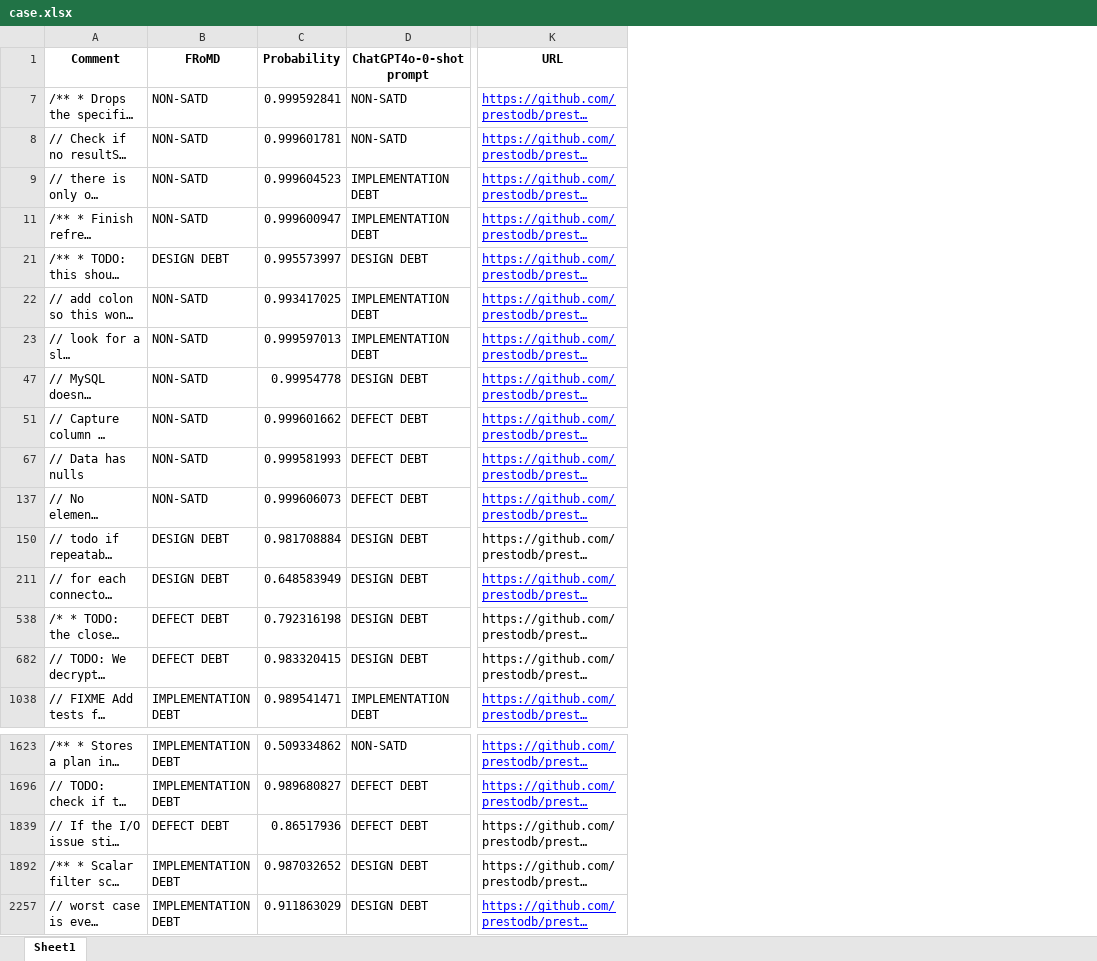
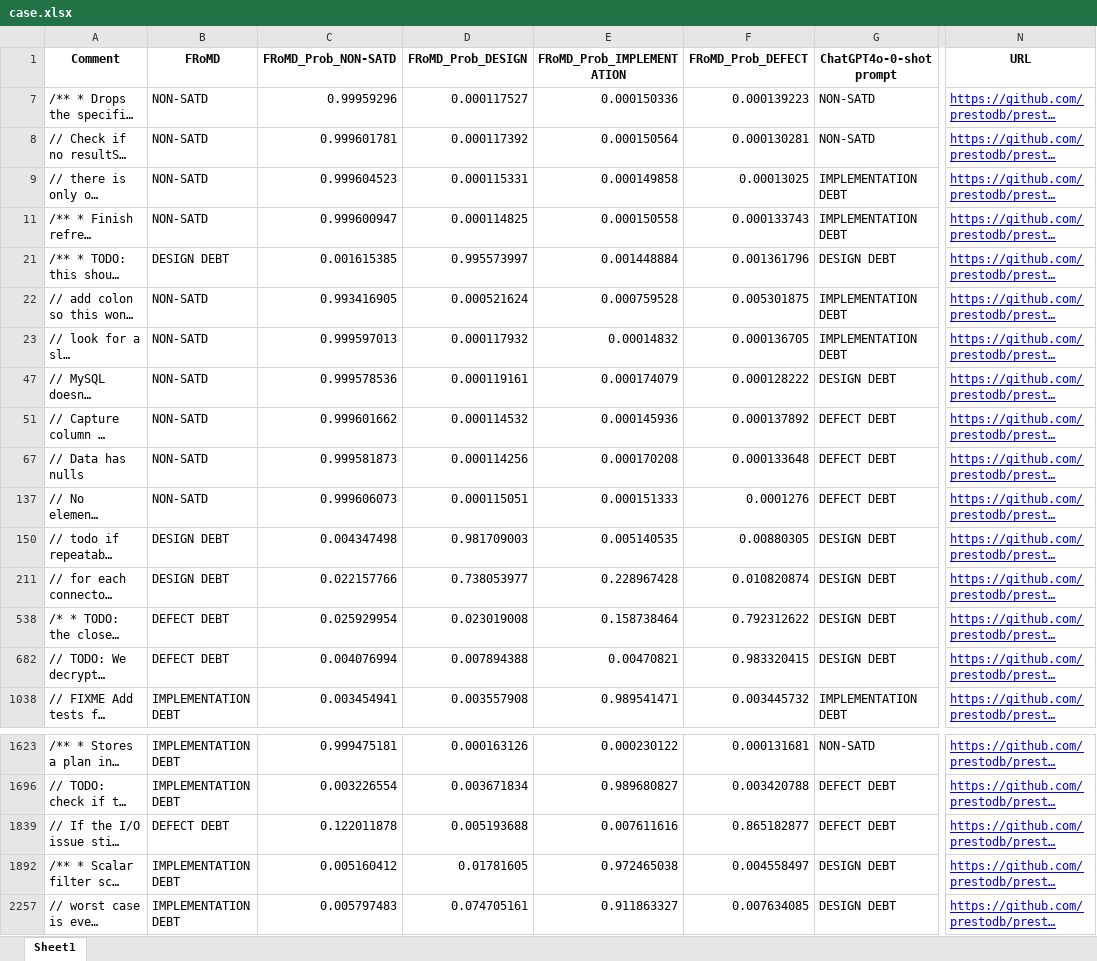
Before and after one commit to HduDBSI/FRoM, an Excel workbook: case.xlsx, sheet Sheet1, drawn as a sheet; only a part is shown, gaps mark what is left out; long unchanged cells end in …; values as stored, in another font and other column widths than the file's, no borders; removed rows and columns are numbered as before the commit, all else as after; the diff names each change by its address in the sheet, - before the commit and + after, or states it on an @@ line.

Commit message:
Add files via upload

```diff
--- a/case.xlsx (sheet Sheet1)
+++ b/case.xlsx (sheet Sheet1)
-column C (Probability), rows 7-1038: 0.999592841 | 0.999601781 | 0.999604523 | 0.999600947 | 0.995573997 | 0.993417025 | 0.999597013 | 0.99954778 | 0.999601662 | 0.999581993 | 0.999606073 | 0.981708884 | 0.648583949 | 0.792316198 | 0.983320415 | 0.989541471; rows 1623-2257: 0.509334862 | 0.989680827 | 0.86517936 | 0.987032652 | 0.911863029
+column C (FRoMD_Prob_NON-SATD), rows 7-1038: 0.99959296 | 0.999601781 | 0.999604523 | 0.999600947 | 0.001615385 | 0.993416905 | 0.999597013 | 0.999578536 | 0.999601662 | 0.999581873 | 0.999606073 | 0.004347498 | 0.022157766 | 0.025929954 | 0.004076994 | 0.003454941; rows 1623-2257: 0.999475181 | 0.003226554 | 0.122011878 | 0.005160412 | 0.005797483
+column D (FRoMD_Prob_DESIGN), rows 7-1038: 0.000117527 | 0.000117392 | 0.000115331 | 0.000114825 | 0.995573997 | 0.000521624 | 0.000117932 | 0.000119161 | 0.000114532 | 0.000114256 | 0.000115051 | 0.981709003 | 0.738053977 | 0.023019008 | 0.007894388 | 0.003557908; rows 1623-2257: 0.000163126 | 0.003671834 | 0.005193688 | 0.01781605 | 0.074705161
+column E (FRoMD_Prob_IMPLEMENTATION), rows 7-1038: 0.000150336 | 0.000150564 | 0.000149858 | 0.000150558 | 0.001448884 | 0.000759528 | 0.00014832 | 0.000174079 | 0.000145936 | 0.000170208 | 0.000151333 | 0.005140535 | 0.228967428 | 0.158738464 | 0.00470821 | 0.989541471; rows 1623-2257: 0.000230122 | 0.989680827 | 0.007611616 | 0.972465038 | 0.911863327
+column F (FRoMD_Prob_DEFECT), rows 7-1038: 0.000139223 | 0.000130281 | 0.00013025 | 0.000133743 | 0.001361796 | 0.005301875 | 0.000136705 | 0.000128222 | 0.000137892 | 0.000133648 | 0.0001276 | 0.00880305 | 0.010820874 | 0.792312622 | 0.983320415 | 0.003445732; rows 1623-2257: 0.000131681 | 0.003420788 | 0.865182877 | 0.004558497 | 0.007634085
@@ N150 underline: off → on, text colour: black → #0000FF @@
@@ N538 underline: off → on, text colour: black → #0000FF @@
@@ N682 underline: off → on, text colour: black → #0000FF @@
@@ N1839 underline: off → on, text colour: black → #0000FF @@
@@ N1892 underline: off → on, text colour: black → #0000FF @@
```
Also changed, not shown: hidden cells.
